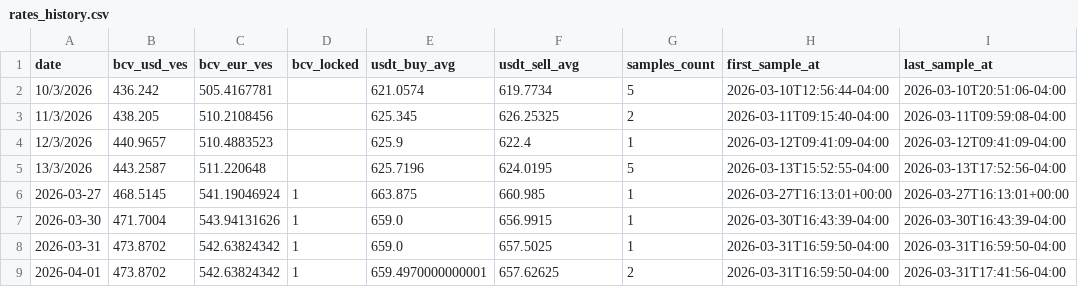
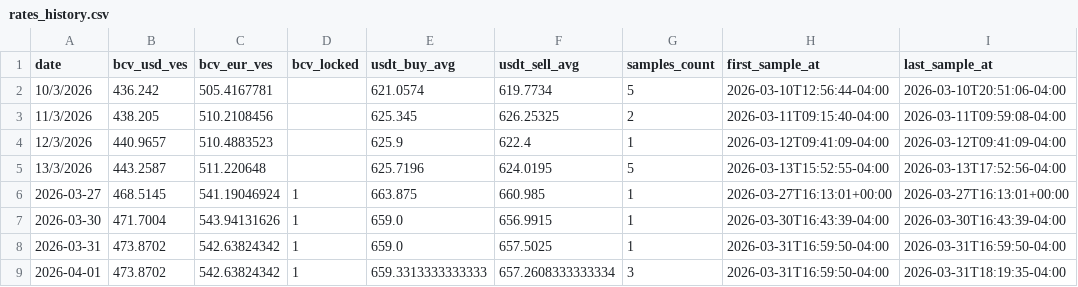
Before and after one commit to vhurdaneta/trmnl-currency-plugin, a CSV file: data/rates_history.csv, drawn as a sheet.

```diff
--- a/data/rates_history.csv
+++ b/data/rates_history.csv
@@ -8,2 +8,2 @@ date,bcv_usd_ves,bcv_eur_ves,bcv_locked,usdt_buy_avg,usdt_sell_avg,samples_count
 2026-03-31,473.8702,542.63824342,1,659.0,657.5025,1,2026-03-31T16:59:50-04:00,2026-03-31T16:59:50-04:00
-2026-04-01,473.8702,542.63824342,1,659.4970000000001,657.62625,2,2026-03-31T16:59:50-04:00,2026-03-31T17:41:56-04:00
+2026-04-01,473.8702,542.63824342,1,659.3313333333333,657.2608333333334,3,2026-03-31T16:59:50-04:00,2026-03-31T18:19:35-04:00
```
Also changed, not shown: 2 other files.
